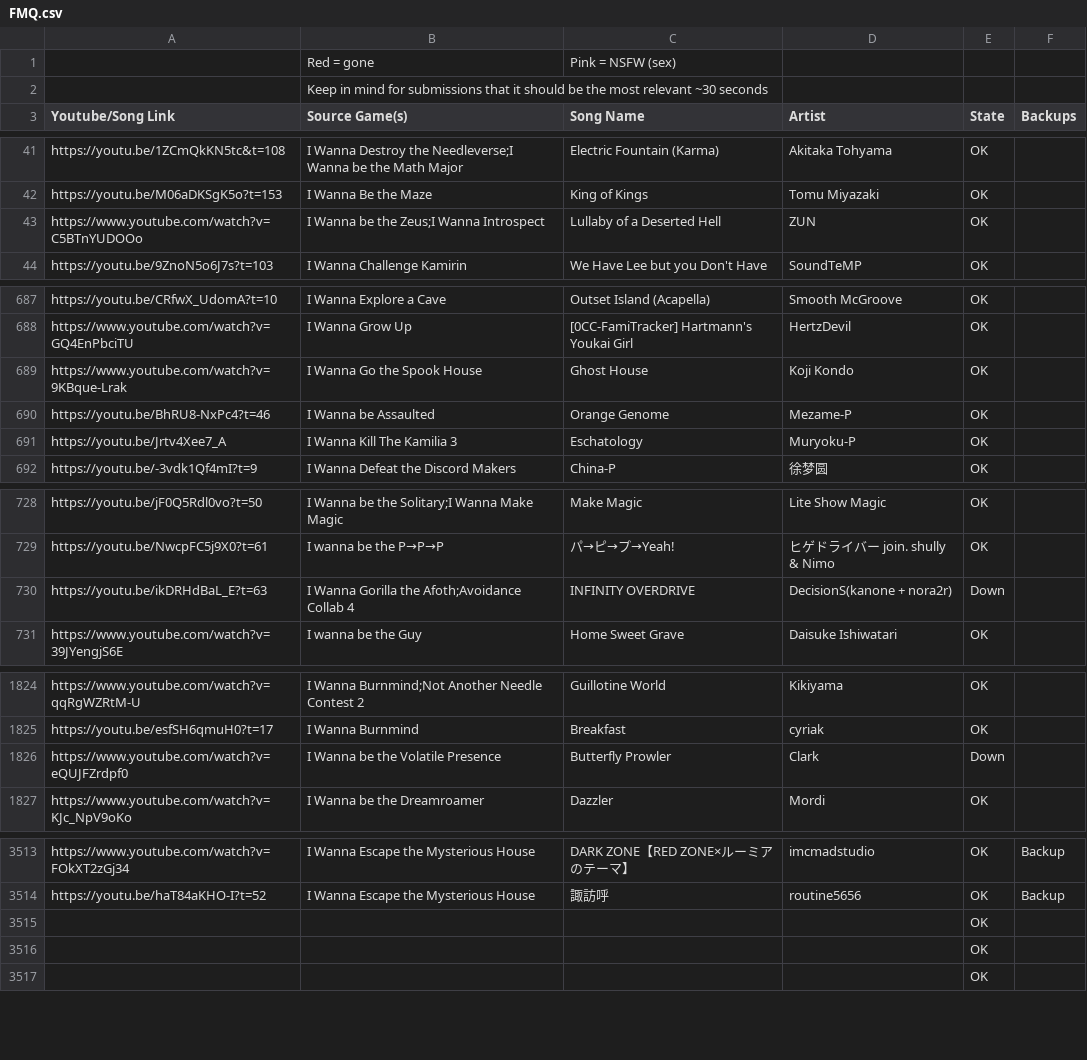
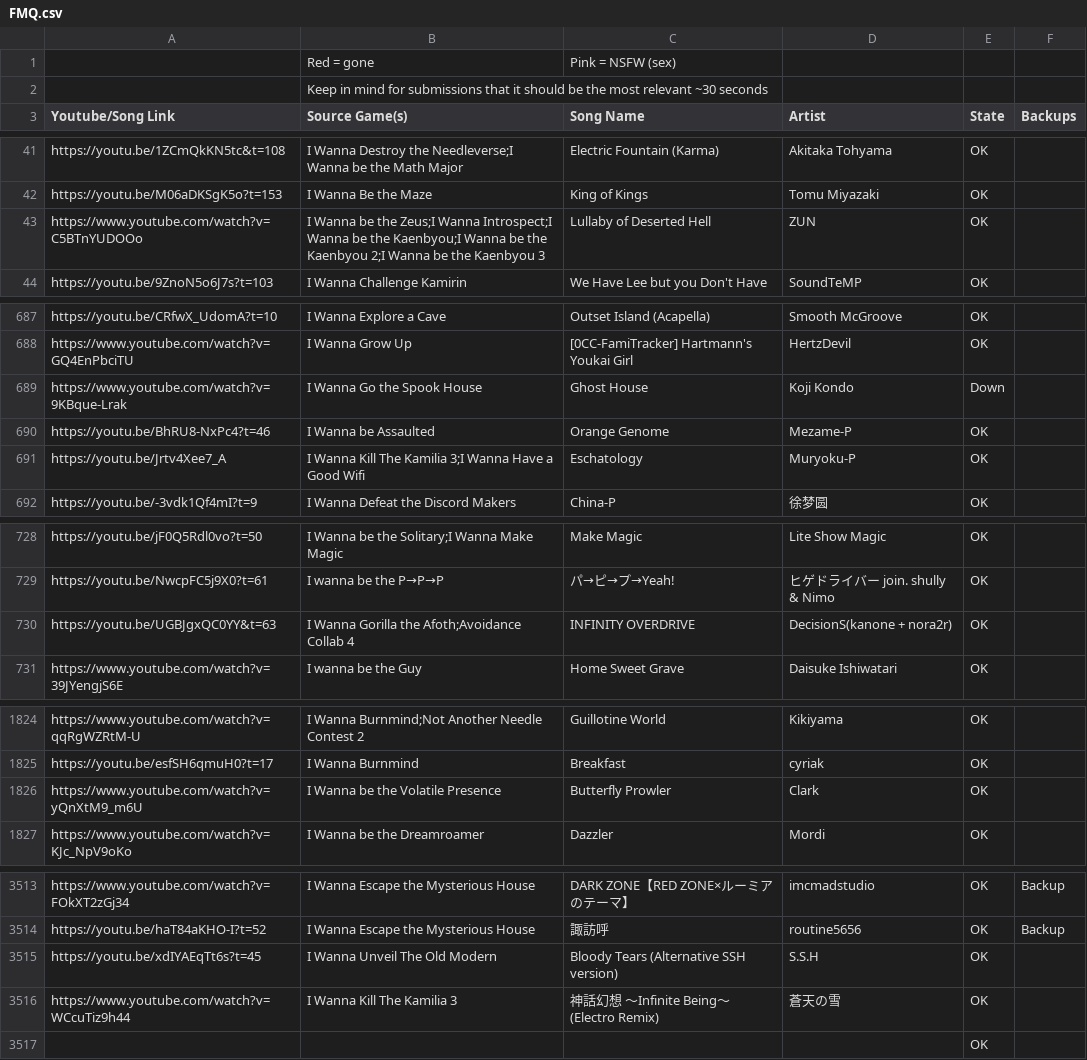
Before and after one commit to PlayerDash2017/Fangame-Music-Quiz-Page-ver, a CSV file: FMQ.csv, drawn as a sheet; only a part is shown, gaps mark what is left out; the diff covers the shown part only.

Commit message:
pequeña update

```diff
--- a/FMQ.csv
+++ b/FMQ.csv
@@ -42,3 +42,3 @@ https://youtu.be/1ZCmQkKN5tc&t=108,I Wanna Destroy the Needleverse;I Wanna be th
 https://youtu.be/M06aDKSgK5o?t=153,I Wanna Be the Maze,King of Kings,Tomu Miyazaki,OK,
-https://www.youtube.com/watch?v=C5BTnYUDOOo,I Wanna be the Zeus;I Wanna Introspect,Lullaby of a Deserted Hell,ZUN,OK,
+https://www.youtube.com/watch?v=C5BTnYUDOOo,I Wanna be the Zeus;I Wanna Introspect;I Wanna be the Kaenbyou;I Wanna be the Kaenbyou 2;I Wanna be the Kaenbyou 3,Lullaby of Deserted Hell,ZUN,OK,
 https://youtu.be/9ZnoN5o6J7s?t=103,I Wanna Challenge Kamirin,We Have Lee but you Don't Have,SoundTeMP,OK,
@@ -688,5 +688,5 @@ https://youtu.be/CRfwX_UdomA?t=10,I Wanna Explore a Cave,Outset Island (Acapella
 https://www.youtube.com/watch?v=GQ4EnPbciTU,I Wanna Grow Up,[0CC-FamiTracker] Hartmann's Youkai Girl,HertzDevil,OK,
-https://www.youtube.com/watch?v=9KBque-Lrak,I Wanna Go the Spook House,Ghost House,Koji Kondo,OK,
+https://www.youtube.com/watch?v=9KBque-Lrak,I Wanna Go the Spook House,Ghost House,Koji Kondo,Down,
 https://youtu.be/BhRU8-NxPc4?t=46,I Wanna be Assaulted,Orange Genome,Mezame-P,OK,
-https://youtu.be/Jrtv4Xee7_A,I Wanna Kill The Kamilia 3,Eschatology,Muryoku-P,OK,
+https://youtu.be/Jrtv4Xee7_A,I Wanna Kill The Kamilia 3;I Wanna Have a Good Wifi,Eschatology,Muryoku-P,OK,
 https://youtu.be/-3vdk1Qf4mI?t=9,I Wanna Defeat the Discord Makers,China-P,徐梦圆,OK,
@@ -729,3 +729,3 @@ https://youtu.be/jF0Q5Rdl0vo?t=50,I Wanna be the Solitary;I Wanna Make Magic,Mak
 https://youtu.be/NwcpFC5j9X0?t=61,I wanna be the P→P→P, パ→ピ→プ→Yeah!,ヒゲドライバー join. shully & Nimo,OK,
-https://youtu.be/ikDRHdBaL_E?t=63,I Wanna Gorilla the Afoth;Avoidance Collab 4,INFINITY OVERDRIVE,DecisionS(kanone + nora2r),Down,
+https://youtu.be/UGBJgxQC0YY&t=63,I Wanna Gorilla the Afoth;Avoidance Collab 4,INFINITY OVERDRIVE,DecisionS(kanone + nora2r),OK,
 https://www.youtube.com/watch?v=39JYengjS6E,I wanna be the Guy,Home Sweet Grave,Daisuke Ishiwatari,OK,
@@ -1825,3 +1825,3 @@ https://www.youtube.com/watch?v=qqRgWZRtM-U,I Wanna Burnmind;Not Another Needle
 https://youtu.be/esfSH6qmuH0?t=17,I Wanna Burnmind,Breakfast,cyriak,OK,
-https://www.youtube.com/watch?v=eQUJFZrdpf0,I Wanna be the Volatile Presence,Butterfly Prowler,Clark,Down,
+https://www.youtube.com/watch?v=yQnXtM9_m6U,I Wanna be the Volatile Presence,Butterfly Prowler,Clark,OK,
 https://www.youtube.com/watch?v=KJc_NpV9oKo,I Wanna be the Dreamroamer,Dazzler,Mordi,OK,
@@ -3514,4 +3514,4 @@ https://www.youtube.com/watch?v=FOkXT2zGj34,I Wanna Escape the Mysterious House,
 https://youtu.be/haT84aKHO-I?t=52,I Wanna Escape the Mysterious House,諏訪呼,routine5656,OK,Backup
-,,,,OK,
-,,,,OK,
+https://youtu.be/xdIYAEqTt6s?t=45,I Wanna Unveil The Old Modern,Bloody Tears (Alternative SSH version),S.S.H,OK,
+https://www.youtube.com/watch?v=WCcuTiz9h44,I Wanna Kill The Kamilia 3,神話幻想 ～Infinite Being～ (Electro Remix),蒼天の雪,OK,
 ,,,,OK,
```
Also changed, not shown: 8 edited cells elsewhere in this file.
